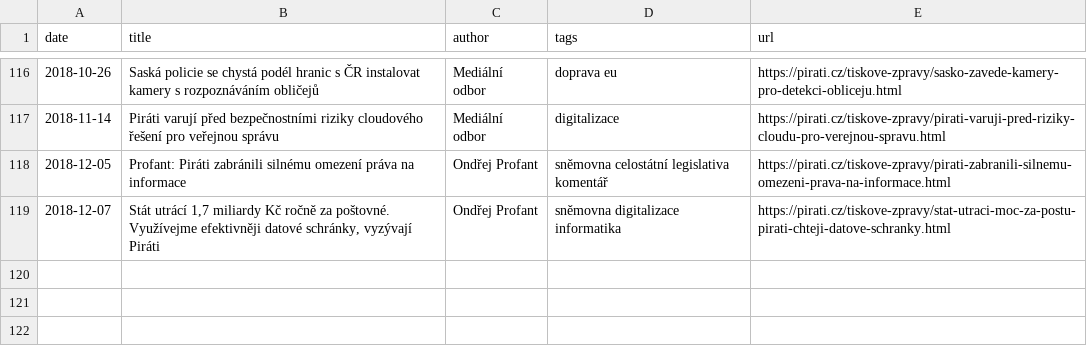
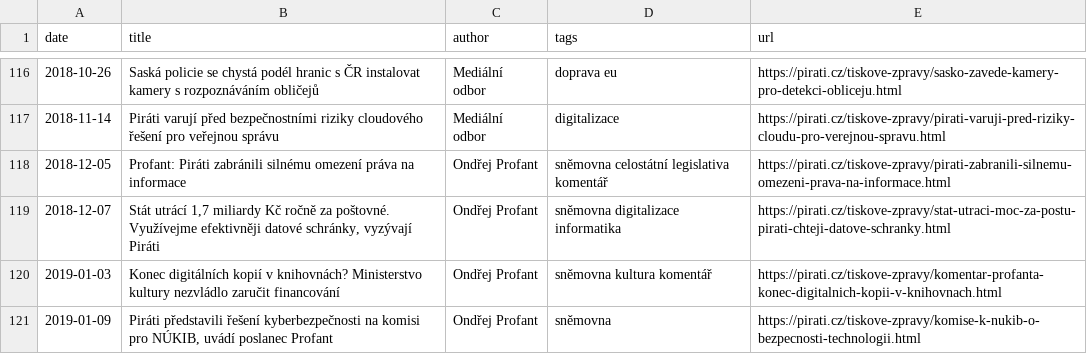
Before and after one commit to Kedrigern/profant.eu, a CSV file: _data/media.csv, drawn as a sheet; only a part is shown, gaps mark what is left out.

```diff
--- a/_data/media.csv
+++ b/_data/media.csv
@@ -119 +119,3 @@ date,title,author,tags,url
 2018-12-07,"Stát utrácí 1,7 miliardy Kč ročně za poštovné. Využívejme efektivněji datové schránky, vyzývají Piráti",Ondřej Profant,sněmovna digitalizace informatika,https://pirati.cz/tiskove-zpravy/stat-utraci-moc-za-postu-pirati-chteji-datove-schranky.html
+2019-01-03,Konec digitálních kopií v knihovnách? Ministerstvo kultury nezvládlo zaručit financování,Ondřej Profant,sněmovna kultura komentář,https://pirati.cz/tiskove-zpravy/komentar-profanta-konec-digitalnich-kopii-v-knihovnach.html
+2019-01-09,"Piráti představili řešení kyberbezpečnosti na komisi pro NÚKIB, uvádí poslanec Profant",Ondřej Profant,sněmovna,https://pirati.cz/tiskove-zpravy/komise-k-nukib-o-bezpecnosti-technologii.html
```
Also changed, not shown: 1 other file.
